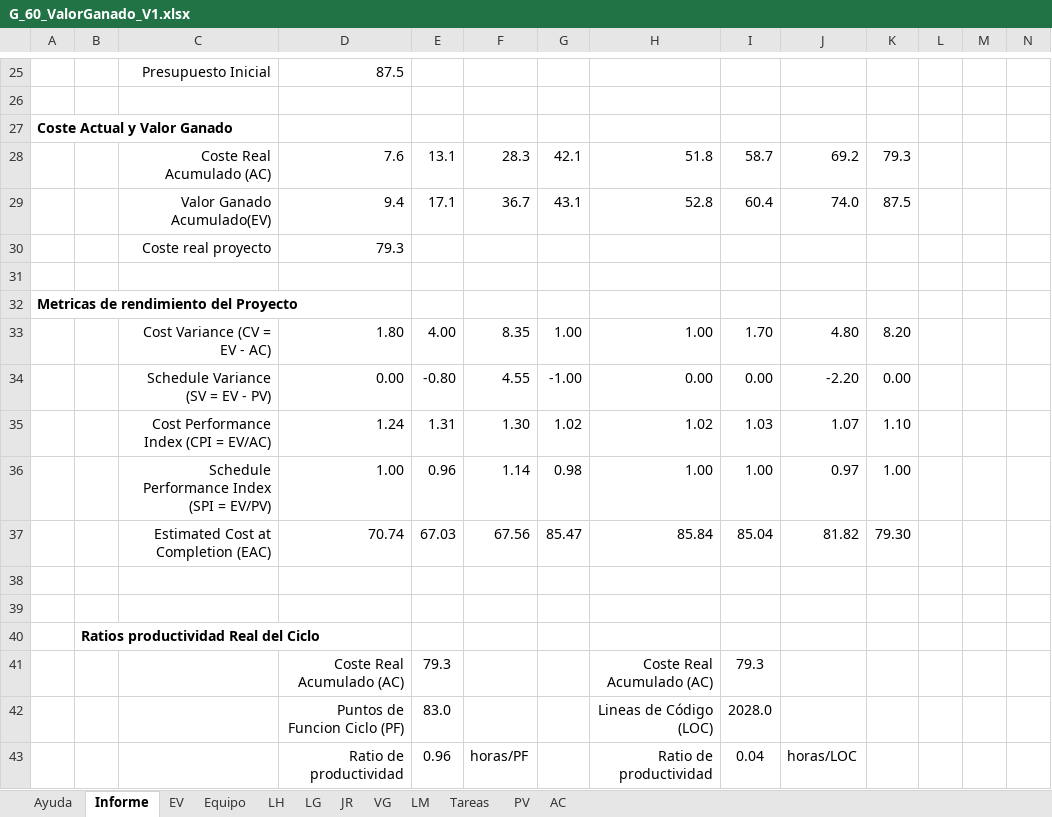
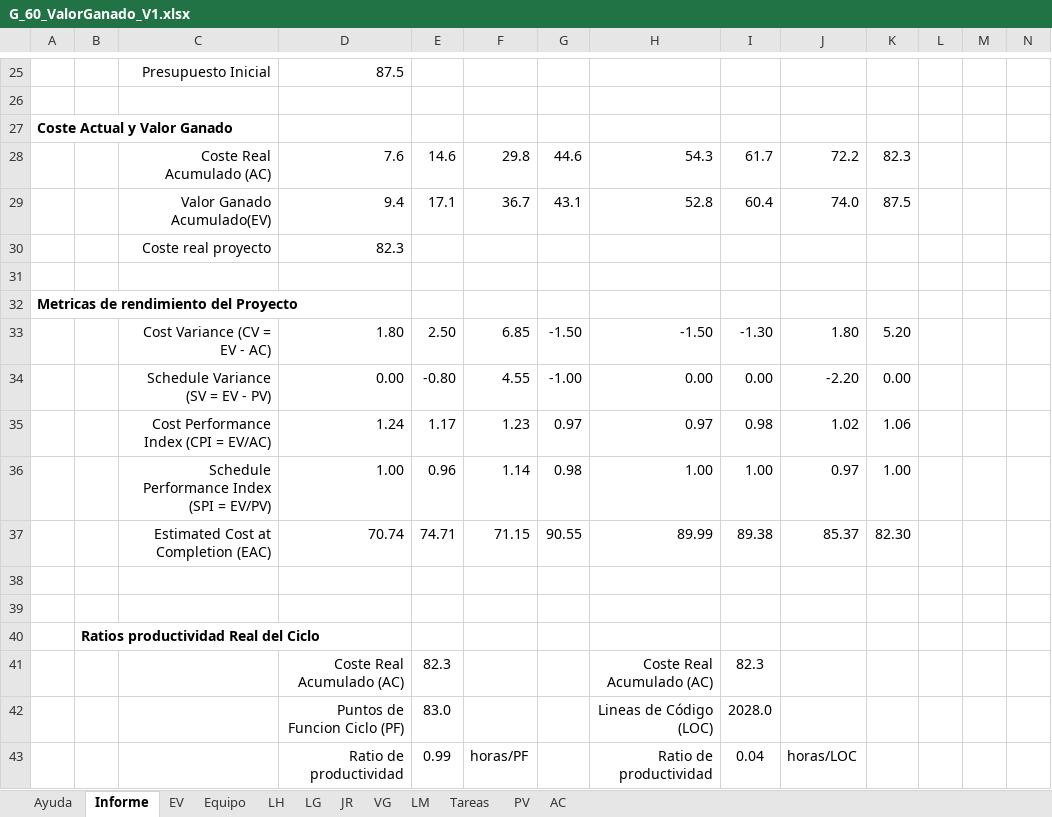
Before and after one commit to lauribla/SoftwareII-BeerSP, an Excel workbook: DOCUMENTACIÓN/CICLO1/Gestión/Gestión de Proyecto/Seguimiento/G_60_ValorGanado_V1.xlsx, sheet Informe, drawn as a sheet; only a part is shown, gaps mark what is left out; values as stored, in another font and other column widths than the file's, no borders; charts and pictures and conditional formats not drawn; removed rows and columns are numbered as before the commit, all else as after; rows hold the shown columns only; the diff names each change by its address in the sheet, - before the commit and + after, or states it on an @@ line.

```diff
--- a/DOCUMENTACIÓN/CICLO1/Gestión/Gestión de Proyecto/Seguimiento/G_60_ValorGanado_V1.xlsx (sheet Informe)
+++ b/DOCUMENTACIÓN/CICLO1/Gestión/Gestión de Proyecto/Seguimiento/G_60_ValorGanado_V1.xlsx (sheet Informe)
-row 28:  |  | Coste Real Acumulado (AC) | 7.6 | 13.1 | 28.3 | 42.1 | 51.8 | 58.7 | 69.2 | 79.3
+row 28:  |  | Coste Real Acumulado (AC) | 7.6 | 14.6 | 29.8 | 44.6 | 54.3 | 61.7 | 72.2 | 82.3
-D30: 79.3
+D30: 82.3
-row 33:  |  | Cost Variance (CV = EV - AC) | 1.80 | 4.00 | 8.35 | 1.00 | 1.00 | 1.70 | 4.80 | 8.20
+row 33:  |  | Cost Variance (CV = EV - AC) | 1.80 | 2.50 | 6.85 | -1.50 | -1.50 | -1.30 | 1.80 | 5.20
-row 35:  |  | Cost Performance Index (CPI = EV/AC) | 1.24 | 1.31 | 1.30 | 1.02 | 1.02 | 1.03 | 1.07 | 1.10
+row 35:  |  | Cost Performance Index (CPI = EV/AC) | 1.24 | 1.17 | 1.23 | 0.97 | 0.97 | 0.98 | 1.02 | 1.06
-row 37:  |  | Estimated Cost at Completion (EAC) | 70.74 | 67.03 | 67.56 | 85.47 | 85.84 | 85.04 | 81.82 | 79.30
+row 37:  |  | Estimated Cost at Completion (EAC) | 70.74 | 74.71 | 71.15 | 90.55 | 89.99 | 89.38 | 85.37 | 82.30
-E41: 79.3
+E41: 82.3
-I41: 79.3
+I41: 82.3
-E43: 0.96
+E43: 0.99
```
Also changed, not shown: sheet AC, sheet LM, sheet LG, sheet JR, sheet VG, sheet LH, 3 more sheets, charts or pictures, 1 other file.
